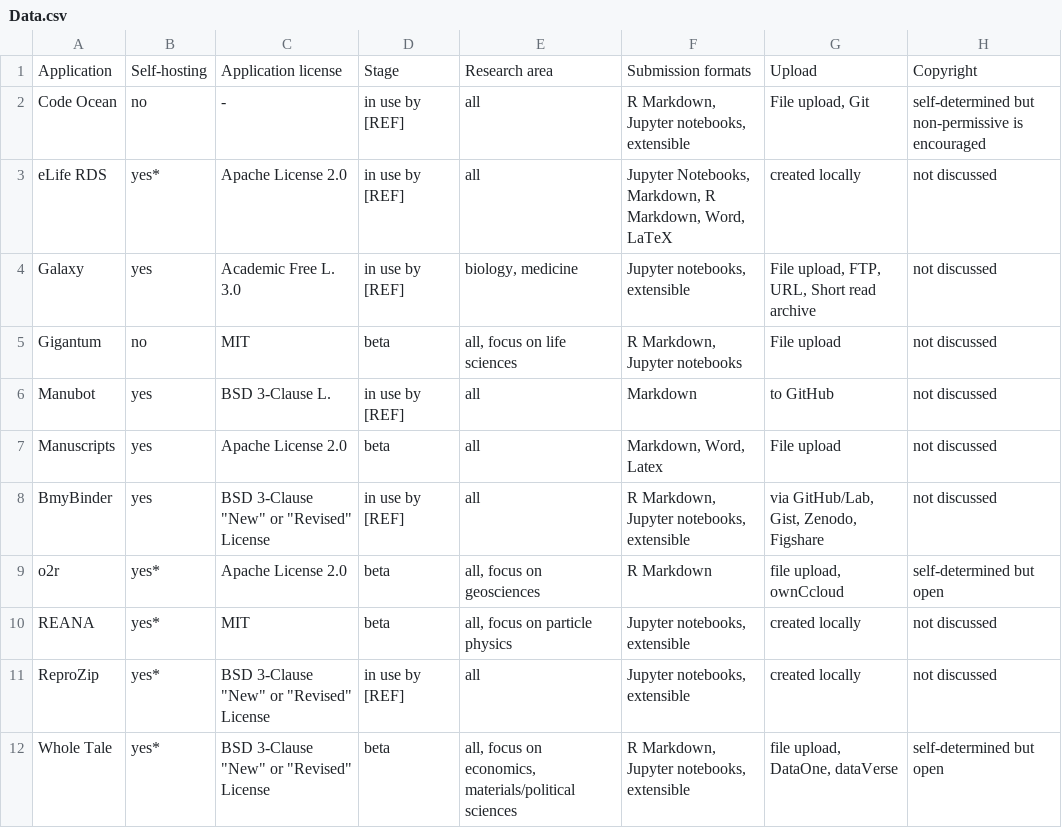
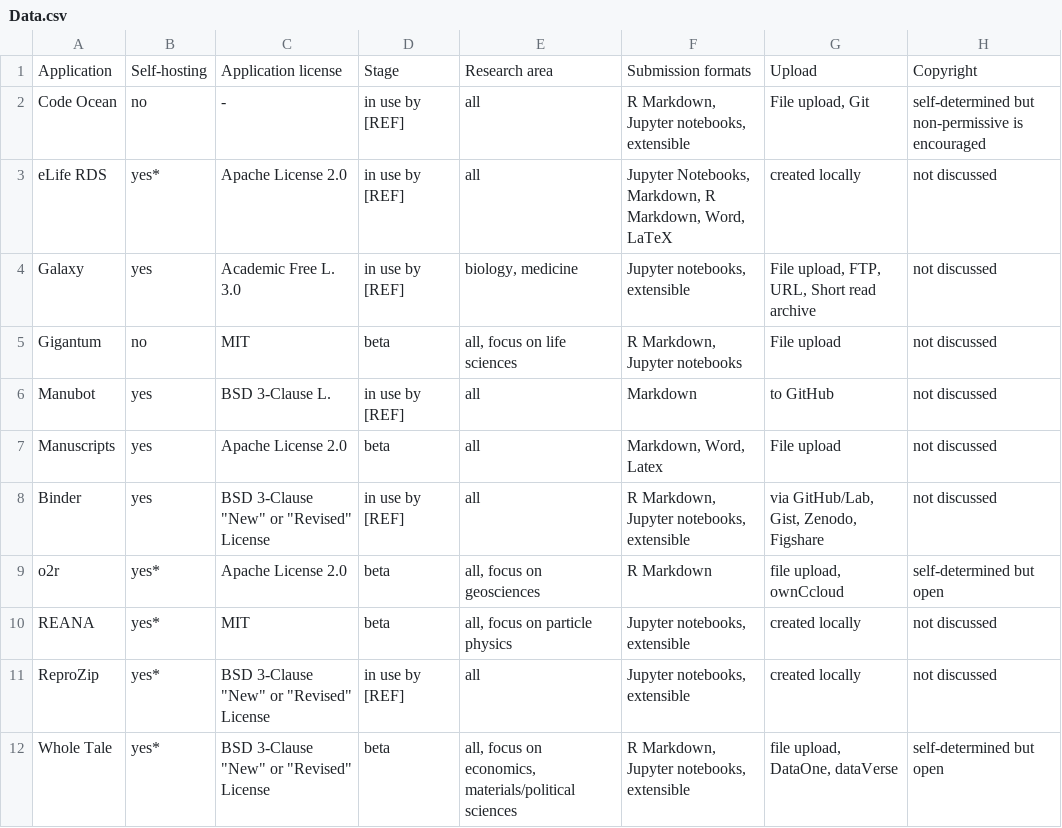
Before and after one commit to o2r-project/reviewpaper, a CSV file: interactive_table/Data.csv, drawn as a sheet; only a part is shown; the diff names each change by its address in the sheet, - before the commit and + after, or states it on an @@ line.

Commit message:
added captions, entries and Bmybinding

```diff
--- a/interactive_table/Data.csv
+++ b/interactive_table/Data.csv
-A8: BmyBinder
+A8: Binder
```
Also changed, not shown: 3 other files.
